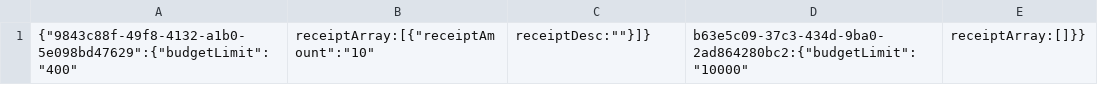
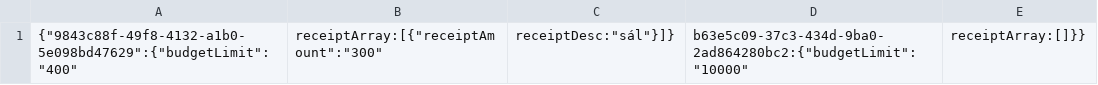
Before and after one commit to riverreka/black-friday-budget-tracker, a CSV file: data.csv, drawn as a sheet.

```diff
--- a/data.csv
+++ b/data.csv
@@ -1 +1 @@
-{"9843c88f-49f8-4132-a1b0-5e098bd47629":{"budgetLimit":"400","receiptArray":[{"receiptAmount":"10","receiptDesc":""}]},"b63e5c09-37c3-434d-9ba0-2ad864280bc2":{"budgetLimit":"10000","receiptArray":[]}}
+{"9843c88f-49f8-4132-a1b0-5e098bd47629":{"budgetLimit":"400","receiptArray":[{"receiptAmount":"300","receiptDesc":"sál"}]},"b63e5c09-37c3-434d-9ba0-2ad864280bc2":{"budgetLimit":"10000","receiptArray":[]}}
```
Also changed, not shown: 1 other file.
